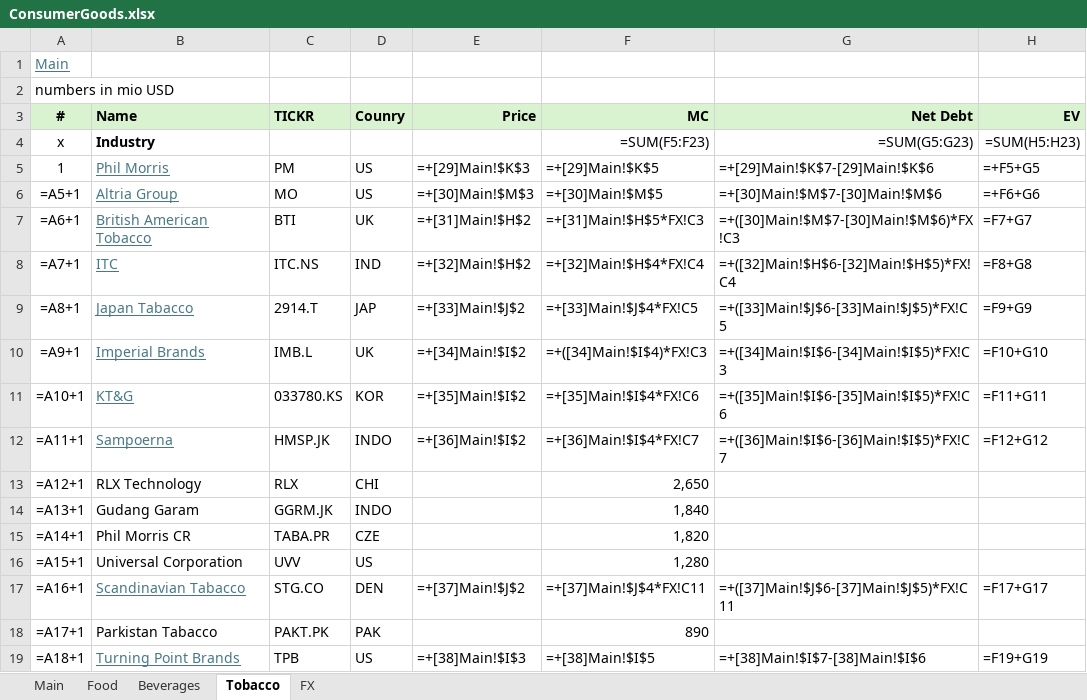
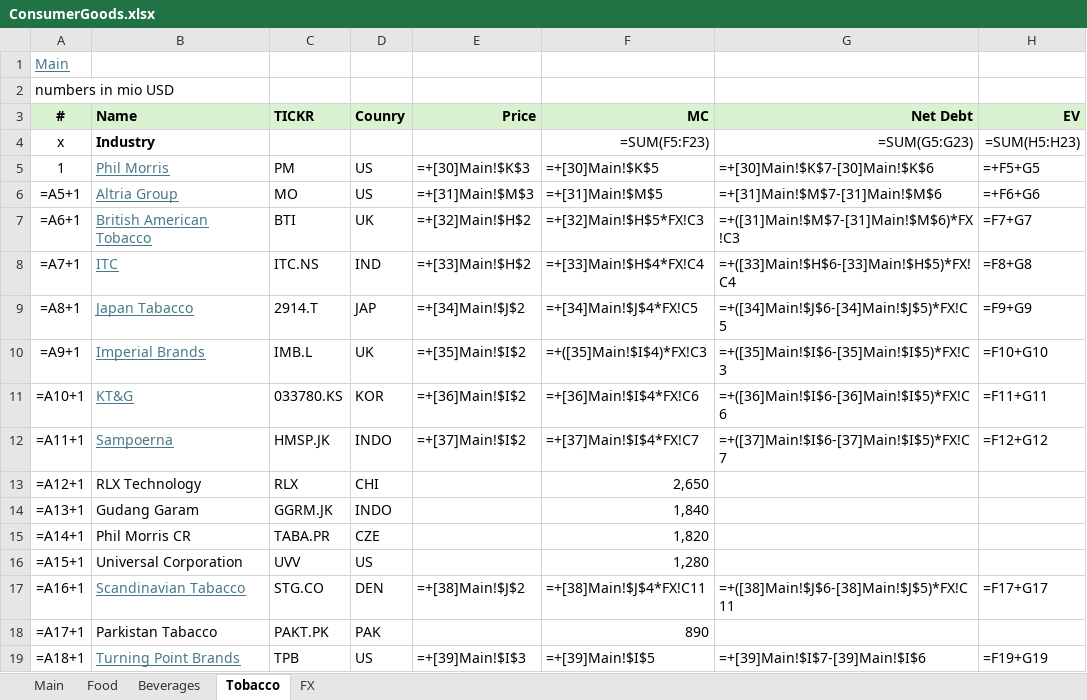
Before and after one commit to oscarsettje/MetaModels, an Excel workbook: ConsumerGoods.xlsx, sheet Tobacco, drawn as a sheet; only a part is shown; values as stored, in another font and other column widths than the file's, no borders; formulas are shown in place of their values; the diff covers the shown part only; the diff names each change by its address in the sheet, - before the commit and + after, or states it on an @@ line.

```diff
--- a/ConsumerGoods.xlsx (sheet Tobacco)
+++ b/ConsumerGoods.xlsx (sheet Tobacco)
-E5 (Price): =+[29]Main!$K$3
+E5 (Price): =+[30]Main!$K$3
-F5 (MC): =+[29]Main!$K$5
+F5 (MC): =+[30]Main!$K$5
-G5 (Net Debt): =+[29]Main!$K$7-[29]Main!$K$6
+G5 (Net Debt): =+[30]Main!$K$7-[30]Main!$K$6
-E6 (Price): =+[30]Main!$M$3
+E6 (Price): =+[31]Main!$M$3
-F6 (MC): =+[30]Main!$M$5
+F6 (MC): =+[31]Main!$M$5
-G6 (Net Debt): =+[30]Main!$M$7-[30]Main!$M$6
+G6 (Net Debt): =+[31]Main!$M$7-[31]Main!$M$6
-E7 (Price): =+[31]Main!$H$2
+E7 (Price): =+[32]Main!$H$2
-F7 (MC): =+[31]Main!$H$5*FX!C3
+F7 (MC): =+[32]Main!$H$5*FX!C3
-G7 (Net Debt): =+([30]Main!$M$7-[30]Main!$M$6)*FX!C3
+G7 (Net Debt): =+([31]Main!$M$7-[31]Main!$M$6)*FX!C3
-E8 (Price): =+[32]Main!$H$2
+E8 (Price): =+[33]Main!$H$2
-F8 (MC): =+[32]Main!$H$4*FX!C4
+F8 (MC): =+[33]Main!$H$4*FX!C4
-G8 (Net Debt): =+([32]Main!$H$6-[32]Main!$H$5)*FX!C4
+G8 (Net Debt): =+([33]Main!$H$6-[33]Main!$H$5)*FX!C4
-E9 (Price): =+[33]Main!$J$2
+E9 (Price): =+[34]Main!$J$2
-F9 (MC): =+[33]Main!$J$4*FX!C5
+F9 (MC): =+[34]Main!$J$4*FX!C5
-G9 (Net Debt): =+([33]Main!$J$6-[33]Main!$J$5)*FX!C5
+G9 (Net Debt): =+([34]Main!$J$6-[34]Main!$J$5)*FX!C5
-E10 (Price): =+[34]Main!$I$2
+E10 (Price): =+[35]Main!$I$2
-F10 (MC): =+([34]Main!$I$4)*FX!C3
+F10 (MC): =+([35]Main!$I$4)*FX!C3
-G10 (Net Debt): =+([34]Main!$I$6-[34]Main!$I$5)*FX!C3
+G10 (Net Debt): =+([35]Main!$I$6-[35]Main!$I$5)*FX!C3
-E11 (Price): =+[35]Main!$I$2
+E11 (Price): =+[36]Main!$I$2
-F11 (MC): =+[35]Main!$I$4*FX!C6
+F11 (MC): =+[36]Main!$I$4*FX!C6
-G11 (Net Debt): =+([35]Main!$I$6-[35]Main!$I$5)*FX!C6
+G11 (Net Debt): =+([36]Main!$I$6-[36]Main!$I$5)*FX!C6
-E12 (Price): =+[36]Main!$I$2
+E12 (Price): =+[37]Main!$I$2
-F12 (MC): =+[36]Main!$I$4*FX!C7
+F12 (MC): =+[37]Main!$I$4*FX!C7
-G12 (Net Debt): =+([36]Main!$I$6-[36]Main!$I$5)*FX!C7
+G12 (Net Debt): =+([37]Main!$I$6-[37]Main!$I$5)*FX!C7
-E17 (Price): =+[37]Main!$J$2
+E17 (Price): =+[38]Main!$J$2
-F17 (MC): =+[37]Main!$J$4*FX!C11
+F17 (MC): =+[38]Main!$J$4*FX!C11
-G17 (Net Debt): =+([37]Main!$J$6-[37]Main!$J$5)*FX!C11
+G17 (Net Debt): =+([38]Main!$J$6-[38]Main!$J$5)*FX!C11
-E19 (Price): =+[38]Main!$I$3
+E19 (Price): =+[39]Main!$I$3
-F19 (MC): =+[38]Main!$I$5
+F19 (MC): =+[39]Main!$I$5
-G19 (Net Debt): =+[38]Main!$I$7-[38]Main!$I$6
+G19 (Net Debt): =+[39]Main!$I$7-[39]Main!$I$6
```
Also changed, not shown: 3 edited cells elsewhere in this sheet, sheet Food, sheet Beverages, Fashion.xlsx, Tech.xlsx.
